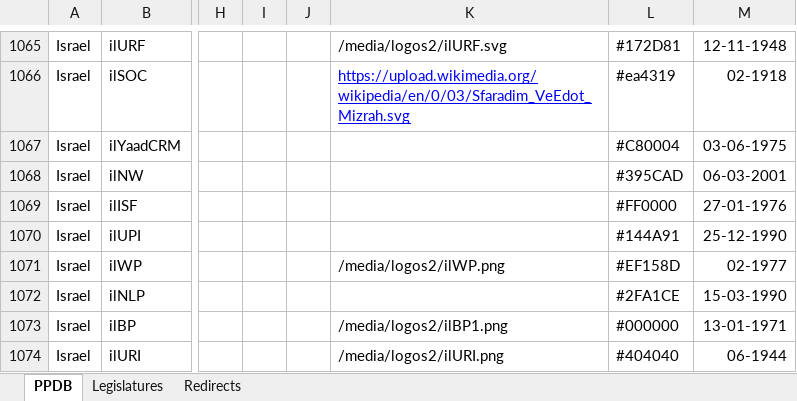
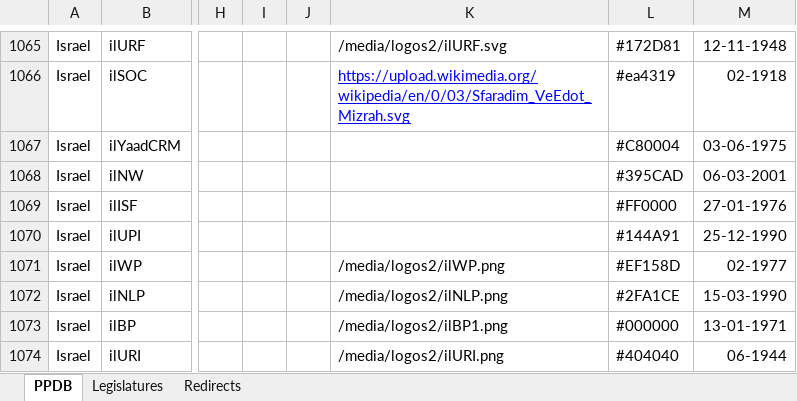
Before and after one commit to PLATELru/ppdb, an Excel workbook: data/PPDB database.xlsx, sheet PPDB, drawn as a sheet; only a part is shown, gaps mark what is left out; values as stored, in another font and other column widths than the file's, no borders; charts and pictures not drawn; the diff names each change by its address in the sheet, - before the commit and + after, or states it on an @@ line.

Commit message:
Add files via upload

```diff
--- a/data/PPDB database.xlsx (sheet PPDB)
+++ b/data/PPDB database.xlsx (sheet PPDB)
-K1072: (empty)
+K1072: /media/logos2/ilNLP.png
```
